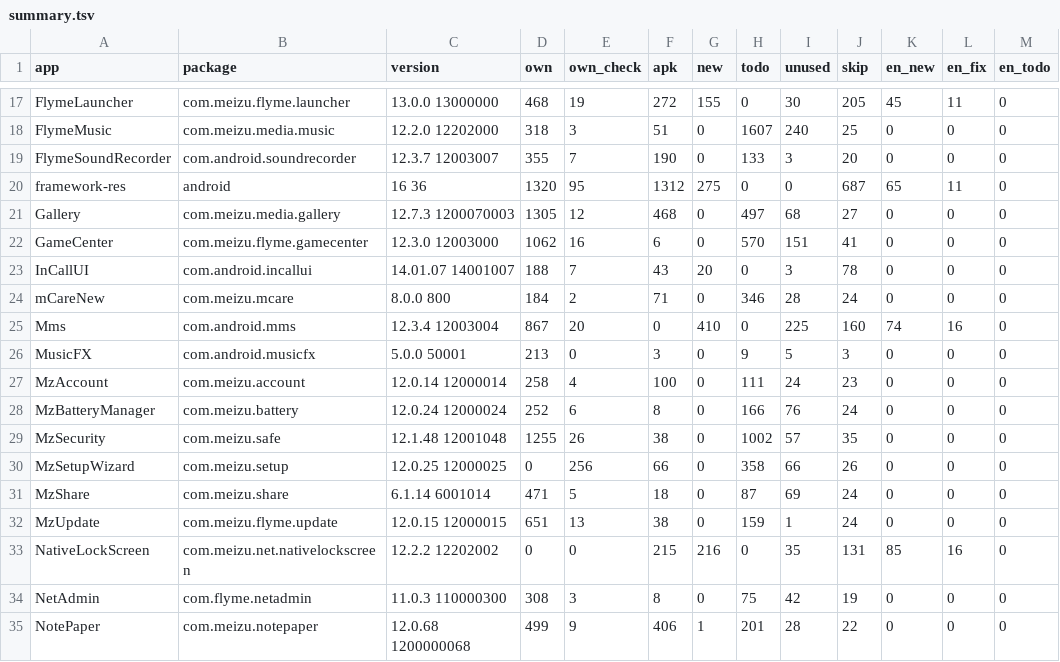
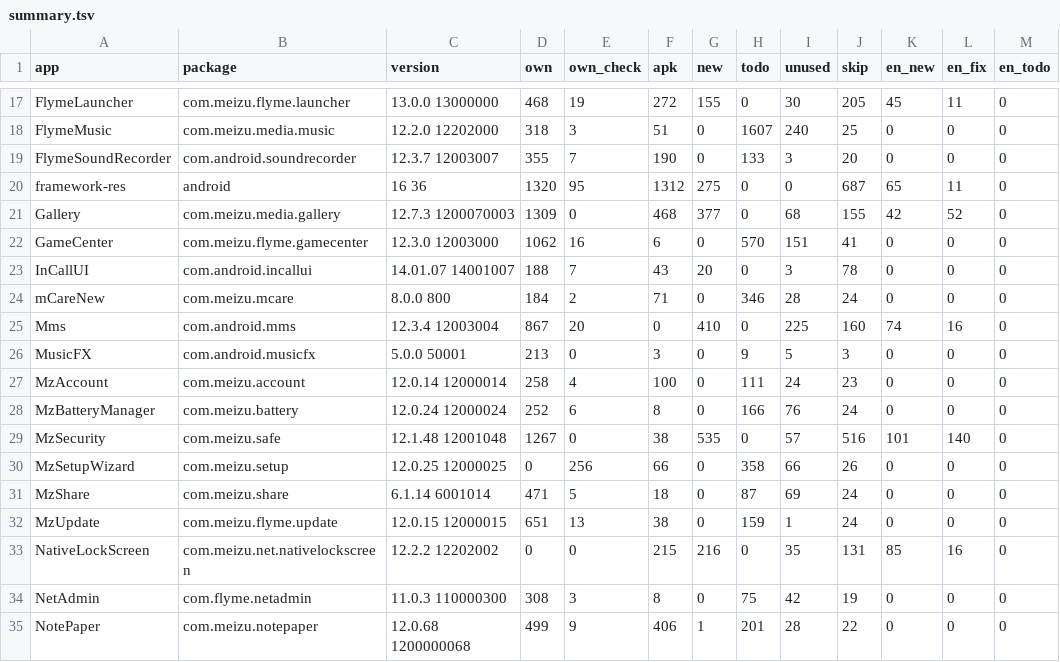
Before and after one commit to NeonCatRC/flyme_overlays_ru, a TSV file: flyme12/summary.tsv, drawn as a sheet; only a part is shown, gaps mark what is left out.

```diff
--- a/flyme12/summary.tsv
+++ b/flyme12/summary.tsv
@@ -20,3 +20,3 @@ FlymeSoundRecorder	com.android.soundrecorder	12.3.7 12003007	355	7	190	0	133	3	2
 framework-res	android	16 36	1320	95	1312	275	0	0	687	65	11	0
-Gallery	com.meizu.media.gallery	12.7.3 1200070003	1305	12	468	0	497	68	27	0	0	0
+Gallery	com.meizu.media.gallery	12.7.3 1200070003	1309	0	468	377	0	68	155	42	52	0
 GameCenter	com.meizu.flyme.gamecenter	12.3.0 12003000	1062	16	6	0	570	151	41	0	0	0
@@ -28,3 +28,3 @@ MzAccount	com.meizu.account	12.0.14 12000014	258	4	100	0	111	24	23	0	0	0
 MzBatteryManager	com.meizu.battery	12.0.24 12000024	252	6	8	0	166	76	24	0	0	0
-MzSecurity	com.meizu.safe	12.1.48 12001048	1255	26	38	0	1002	57	35	0	0	0
+MzSecurity	com.meizu.safe	12.1.48 12001048	1267	0	38	535	0	57	516	101	140	0
 MzSetupWizard	com.meizu.setup	12.0.25 12000025	0	256	66	0	358	66	26	0	0	0
```
Also changed, not shown: flyme12/Gallery/status.tsv, flyme12/MzSecurity/status.tsv, 13 other files.
